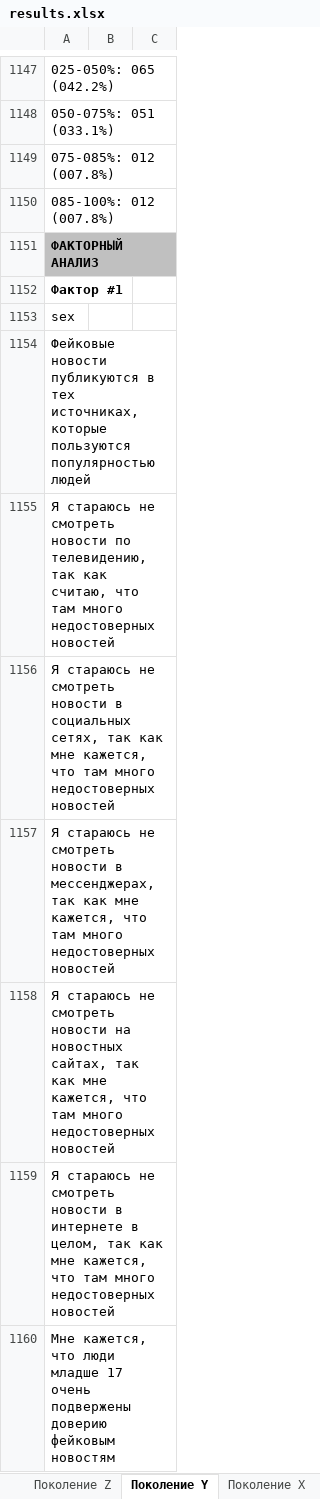
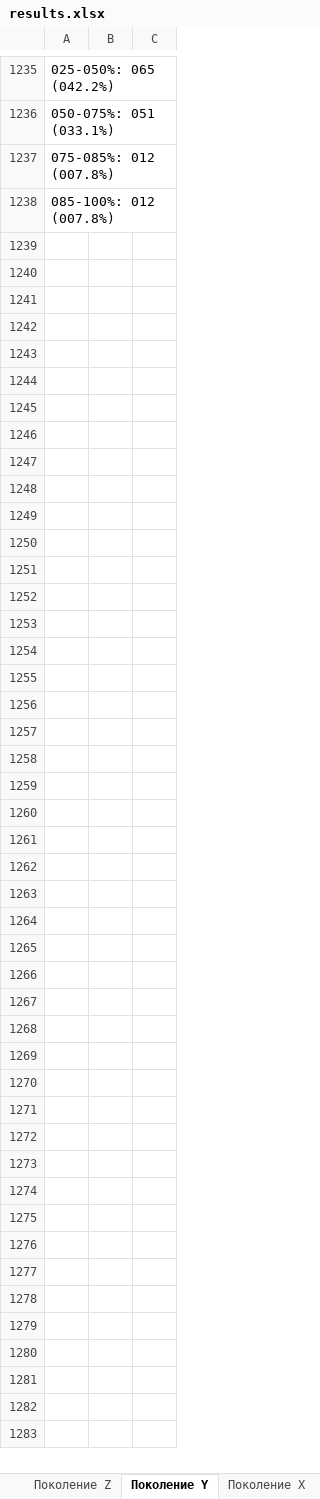
Before and after one commit to VasilyevEvgeny/generations, an Excel workbook: results.xlsx, sheet Поколение Y, drawn as a sheet; only a part is shown, gaps mark what is left out; values as stored, in another font and other column widths than the file's, no borders; removed rows and columns are numbered as before the commit, all else as after; the diff covers the shown part only; the diff names each change by its address in the sheet, - before the commit and + after, or states it on an @@ line.

```diff
--- a/results.xlsx (sheet Поколение Y)
+++ b/results.xlsx (sheet Поколение Y)
-row 1151: ФАКТОРНЫЙ АНАЛИЗ
-row 1152: Фактор #1
-row 1153: sex
-row 1154: Фейковые новости публикуются в тех источниках, которые пользуются популярностью людей
-row 1155: Я стараюсь не смотреть новости по телевидению, так как считаю, что там много недостоверных новостей
-row 1156: Я стараюсь не смотреть новости в социальных сетях, так как мне кажется, что там много недостоверных новостей
-row 1157: Я стараюсь не смотреть новости в мессенджерах, так как мне кажется, что там много недостоверных новостей
-row 1158: Я стараюсь не смотреть новости на новостных сайтах, так как мне кажется, что там много недостоверных новостей
-row 1159: Я стараюсь не смотреть новости в интернете в целом, так как мне кажется, что там много недостоверных новостей
-row 1160: Мне кажется, что люди младше 17 очень подвержены доверию фейковым новостям
```
Also changed, not shown: 88 added rows, 126 removed rows, 49 moved rows and 13 edited cells elsewhere in this sheet, sheet Все поколения, sheet Поколение Z, sheet Поколение X, data_output.xlsx, trust/inst.xlsx, 10 other files.
